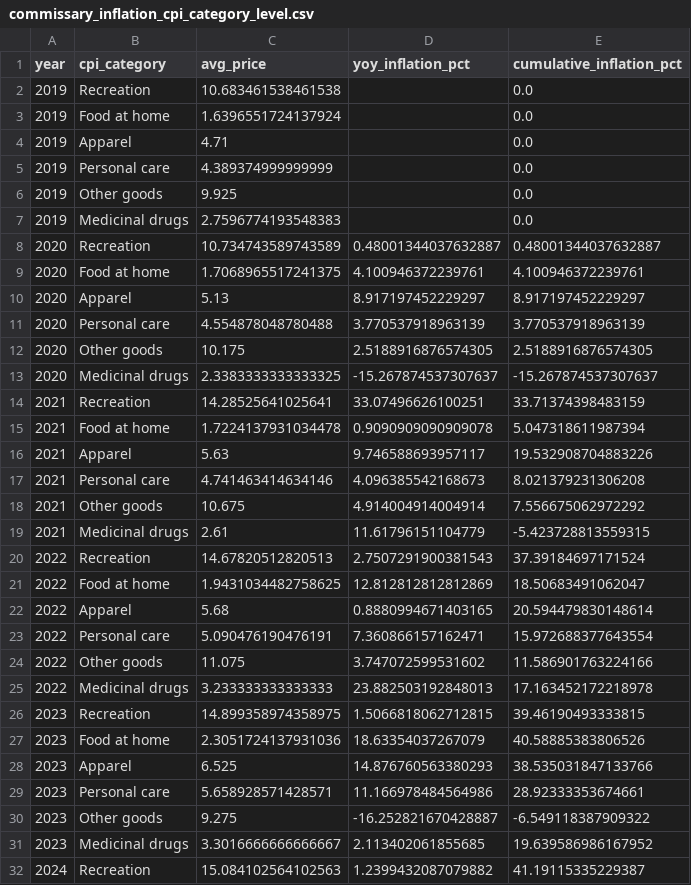
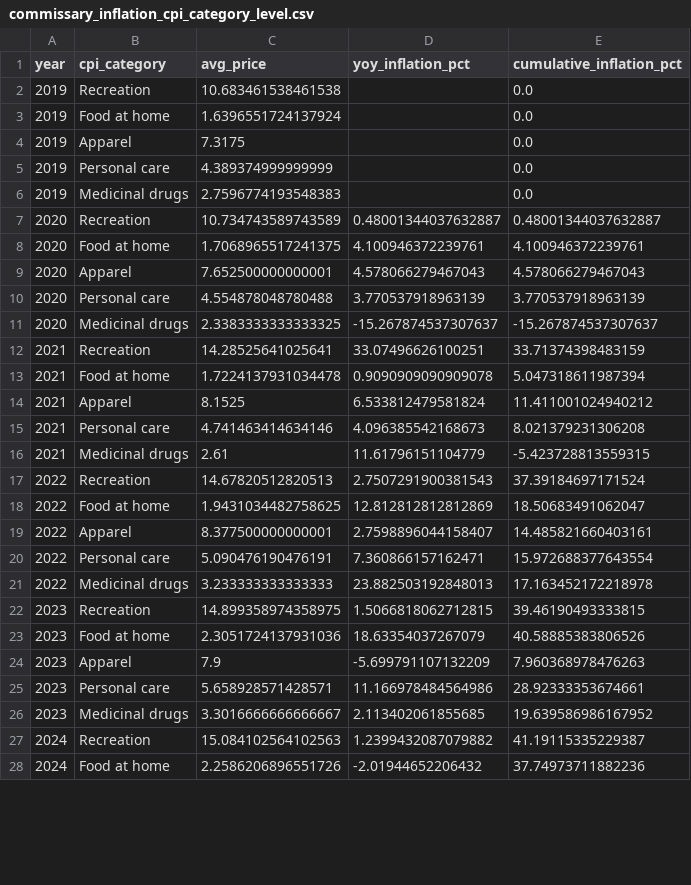
Before and after one commit to francescacollu/prison_inflation, a CSV file: src/analysis/outputs/commissary_inflation_cpi_category_level.csv, drawn as a sheet; only a part is shown; the shorter side is filled out with more unchanged rows; the diff covers the shown part only.

Commit message:
CPI and commissary categories mapping

```diff
--- a/src/analysis/outputs/commissary_inflation_cpi_category_level.csv
+++ b/src/analysis/outputs/commissary_inflation_cpi_category_level.csv
@@ -3,5 +3,4 @@ year,cpi_category,avg_price,yoy_inflation_pct,cumulative_inflation_pct
 2019,Food at home,1.6396551724137924,,0.0
-2019,Apparel,4.71,,0.0
+2019,Apparel,7.3175,,0.0
 2019,Personal care,4.389374999999999,,0.0
-2019,Other goods,9.925,,0.0
 2019,Medicinal drugs,2.7596774193548383,,0.0
@@ -9,5 +8,4 @@ year,cpi_category,avg_price,yoy_inflation_pct,cumulative_inflation_pct
 2020,Food at home,1.7068965517241375,4.100946372239761,4.100946372239761
-2020,Apparel,5.13,8.917197452229297,8.917197452229297
+2020,Apparel,7.652500000000001,4.578066279467043,4.578066279467043
 2020,Personal care,4.554878048780488,3.770537918963139,3.770537918963139
-2020,Other goods,10.175,2.5188916876574305,2.5188916876574305
 2020,Medicinal drugs,2.3383333333333325,-15.267874537307637,-15.267874537307637
@@ -15,5 +13,4 @@ year,cpi_category,avg_price,yoy_inflation_pct,cumulative_inflation_pct
 2021,Food at home,1.7224137931034478,0.9090909090909078,5.047318611987394
-2021,Apparel,5.63,9.746588693957117,19.532908704883226
+2021,Apparel,8.1525,6.533812479581824,11.411001024940212
 2021,Personal care,4.741463414634146,4.096385542168673,8.021379231306208
-2021,Other goods,10.675,4.914004914004914,7.556675062972292
 2021,Medicinal drugs,2.61,11.61796151104779,-5.423728813559315
@@ -21,5 +18,4 @@ year,cpi_category,avg_price,yoy_inflation_pct,cumulative_inflation_pct
 2022,Food at home,1.9431034482758625,12.812812812812869,18.50683491062047
-2022,Apparel,5.68,0.8880994671403165,20.594479830148614
+2022,Apparel,8.377500000000001,2.7598896044158407,14.485821660403161
 2022,Personal care,5.090476190476191,7.360866157162471,15.972688377643554
-2022,Other goods,11.075,3.747072599531602,11.586901763224166
 2022,Medicinal drugs,3.233333333333333,23.882503192848013,17.163452172218978
@@ -27,5 +23,4 @@ year,cpi_category,avg_price,yoy_inflation_pct,cumulative_inflation_pct
 2023,Food at home,2.3051724137931036,18.63354037267079,40.58885383806526
-2023,Apparel,6.525,14.876760563380293,38.535031847133766
+2023,Apparel,7.9,-5.699791107132209,7.960368978476263
 2023,Personal care,5.658928571428571,11.166978484564986,28.92333353674661
-2023,Other goods,9.275,-16.252821670428887,-6.549118387909322
 2023,Medicinal drugs,3.3016666666666667,2.113402061855685,19.639586986167952
```
Also changed, not shown: 2 added rows and 4 removed rows elsewhere in this file, data/retail/comparison_item_list.csv, src/analysis/outputs/commissary_inflation_category_level.csv, 13 other files.
